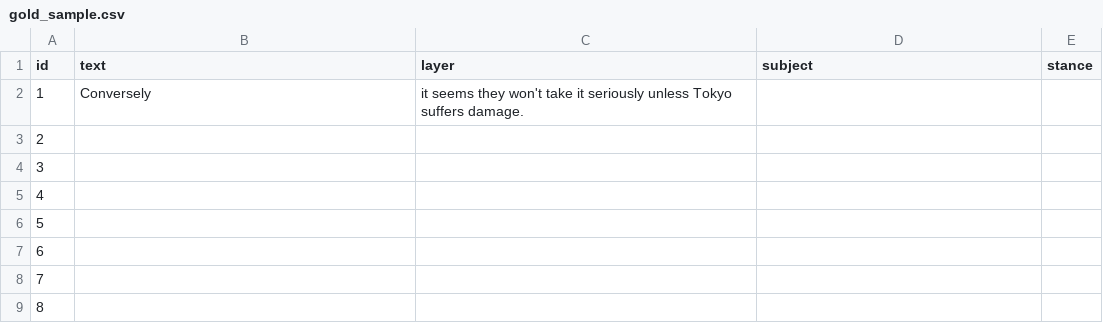
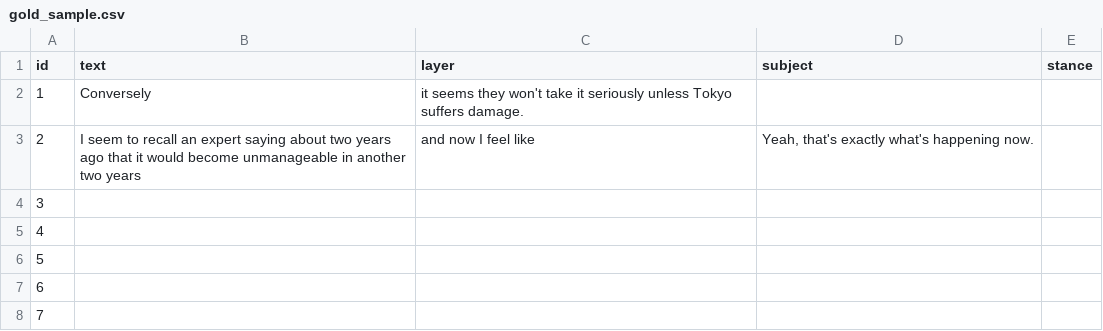
Before and after one commit to ao-labs-123/layered-communication-framework, a CSV file: data/gold_sample.csv, drawn as a sheet; only a part is shown; the shorter side is filled out with more unchanged rows.

Commit message:
Update gold_sample.csv

```diff
--- a/data/gold_sample.csv
+++ b/data/gold_sample.csv
@@ -2,3 +2,3 @@ id,text,layer,subject,stance
 1,Conversely, it seems they won't take it seriously unless Tokyo suffers damage.
-2,
+2,I seem to recall an expert saying about two years ago that it would become unmanageable in another two years, and now I feel like, "Yeah, that's exactly what's happening now."
 3,
```
